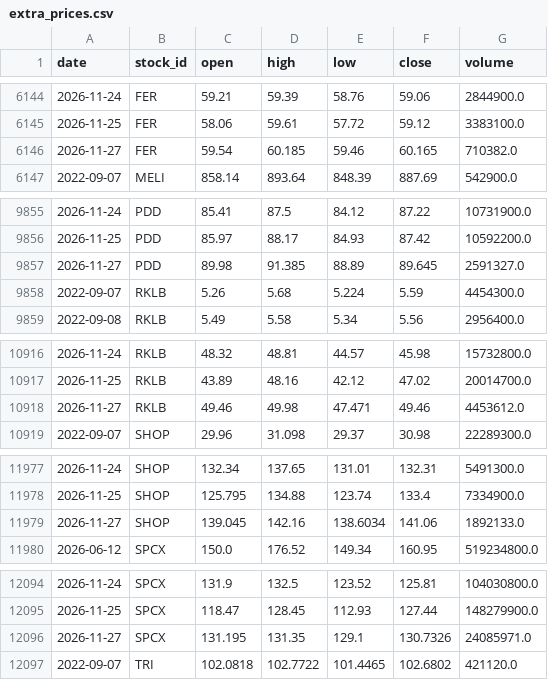
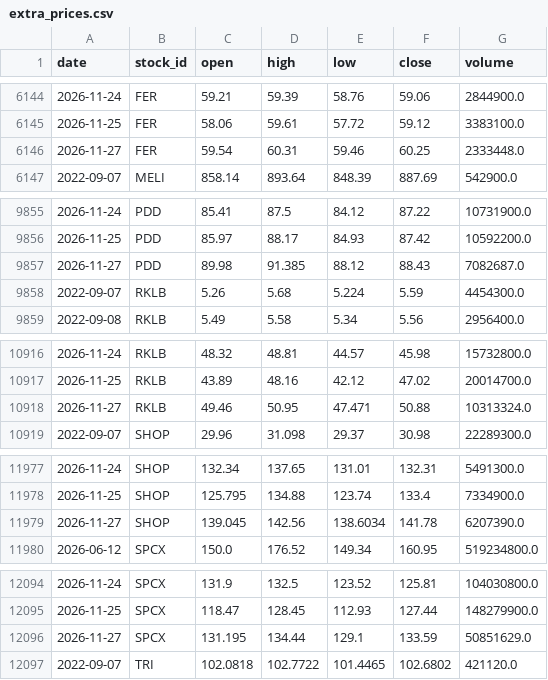
Before and after one commit to LiSh-chen/ForClaude, a CSV file: stock-derby/data/extra_prices.csv, drawn as a sheet; only a part is shown, gaps mark what is left out; the diff covers the shown part only.

```diff
--- a/stock-derby/data/extra_prices.csv
+++ b/stock-derby/data/extra_prices.csv
@@ -6145,3 +6145,3 @@ date,stock_id,open,high,low,close,volume
 2026-11-25,FER,58.06,59.61,57.72,59.12,3383100.0
-2026-11-27,FER,59.54,60.185,59.46,60.165,710382.0
+2026-11-27,FER,59.54,60.31,59.46,60.25,2333448.0
 2022-09-07,MELI,858.14,893.64,848.39,887.69,542900.0
@@ -9856,3 +9856,3 @@ date,stock_id,open,high,low,close,volume
 2026-11-25,PDD,85.97,88.17,84.93,87.42,10592200.0
-2026-11-27,PDD,89.98,91.385,88.89,89.645,2591327.0
+2026-11-27,PDD,89.98,91.385,88.12,88.43,7082687.0
 2022-09-07,RKLB,5.26,5.68,5.224,5.59,4454300.0
@@ -10917,3 +10917,3 @@ date,stock_id,open,high,low,close,volume
 2026-11-25,RKLB,43.89,48.16,42.12,47.02,20014700.0
-2026-11-27,RKLB,49.46,49.98,47.471,49.46,4453612.0
+2026-11-27,RKLB,49.46,50.95,47.471,50.88,10313324.0
 2022-09-07,SHOP,29.96,31.098,29.37,30.98,22289300.0
@@ -11978,3 +11978,3 @@ date,stock_id,open,high,low,close,volume
 2026-11-25,SHOP,125.795,134.88,123.74,133.4,7334900.0
-2026-11-27,SHOP,139.045,142.16,138.6034,141.06,1892133.0
+2026-11-27,SHOP,139.045,142.56,138.6034,141.78,6207390.0
 2026-06-12,SPCX,150.0,176.52,149.34,160.95,519234800.0
@@ -12095,3 +12095,3 @@ date,stock_id,open,high,low,close,volume
 2026-11-25,SPCX,118.47,128.45,112.93,127.44,148279900.0
-2026-11-27,SPCX,131.195,131.35,129.1,130.7326,24085971.0
+2026-11-27,SPCX,131.195,134.44,129.1,133.59,50851629.0
 2022-09-07,TRI,102.0818,102.7722,101.4465,102.6802,421120.0
```
Also changed, not shown: 26 edited cells elsewhere in this file, stock-derby/data/recent_prices.csv, 1 other file.
